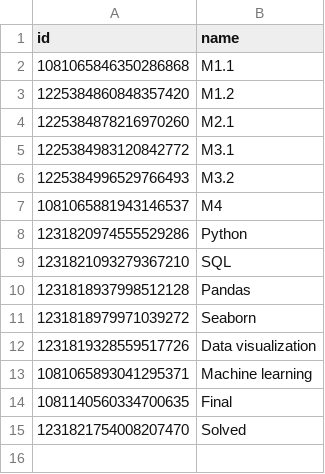
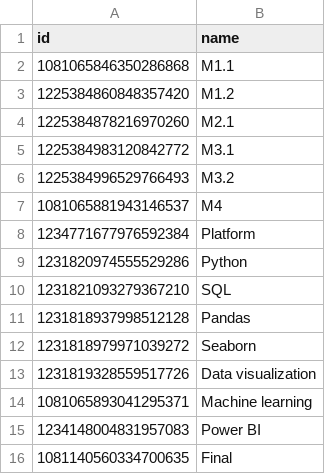
Before and after one commit to nauqh/dashboard, a CSV file: data/tags.csv, drawn as a sheet; removed rows and columns are numbered as before the commit, all else as after; the diff names each change by its address in the sheet, - before the commit and + after, or states it on an @@ line.

```diff
--- a/data/tags.csv
+++ b/data/tags.csv
+row 8: 1234771677976592384 | Platform
+row 15: 1234148004831957083 | Power BI
-row 15: 1231821754008207470 | Solved
```
Also changed, not shown: 2 other files.
